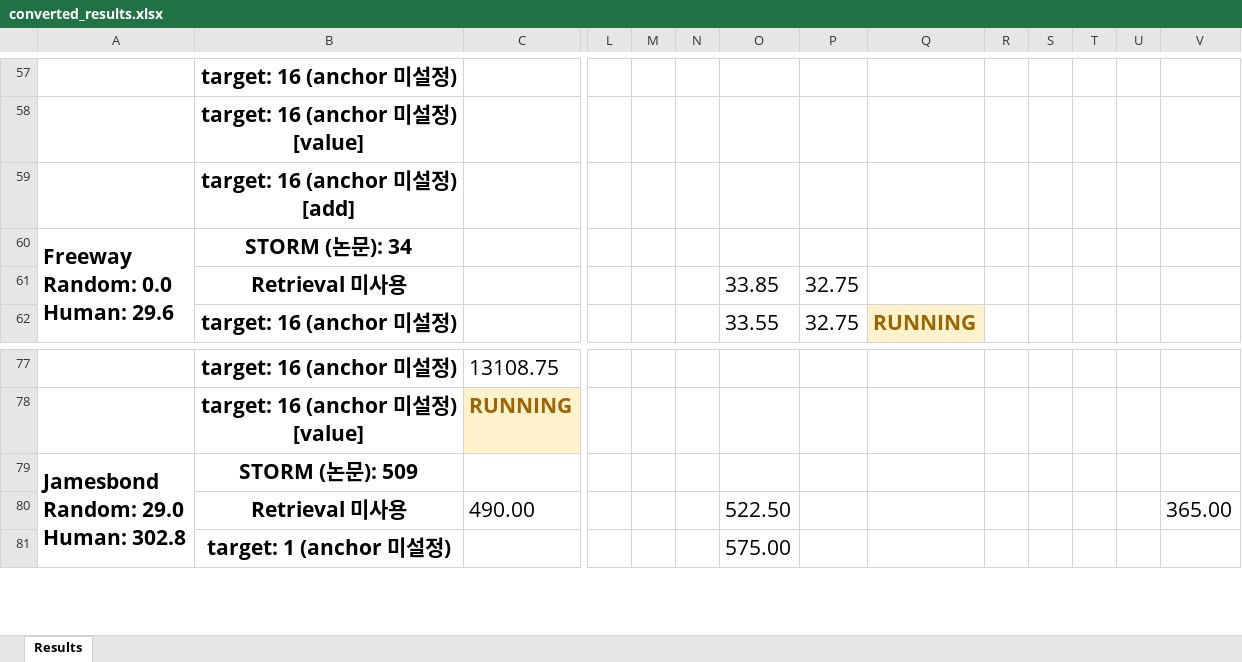
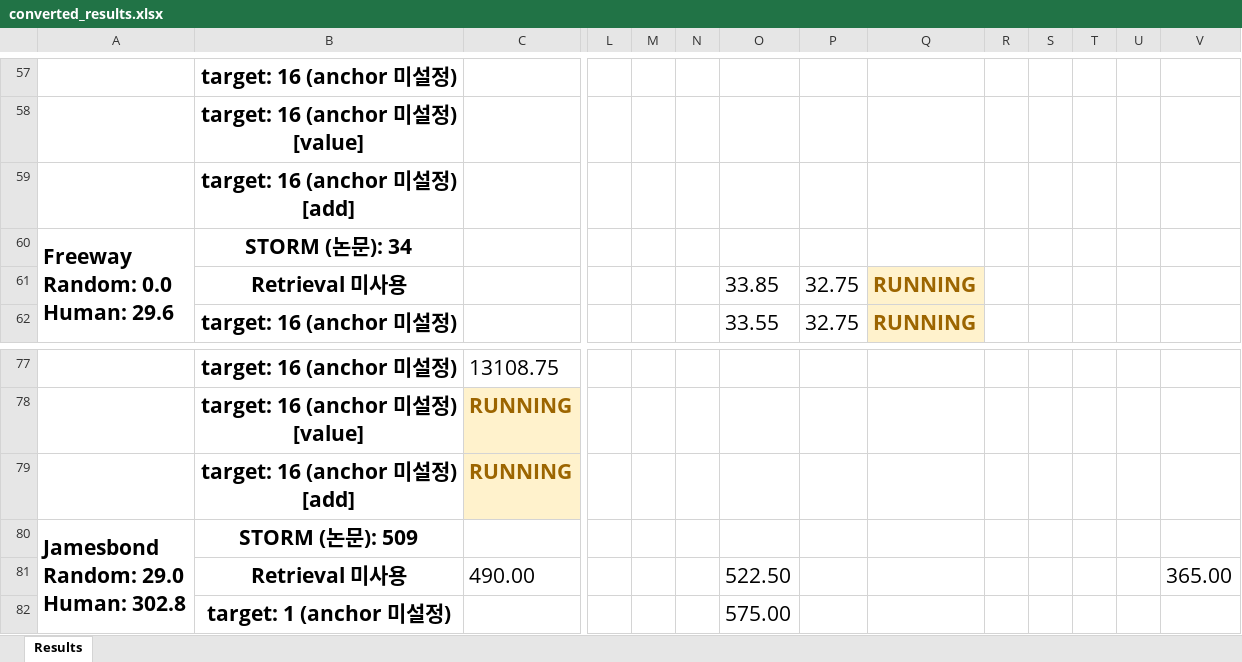
Before and after one commit to wrrte/STORM-1, an Excel workbook: results/converted_results.xlsx, sheet Results, drawn as a sheet; only a part is shown, gaps mark what is left out; values as stored, in another font and other column widths than the file's, no borders; rows hold the shown columns only; the diff names each change by its address in the sheet, - before the commit and + after, or states it on an @@ line.

```diff
--- a/results/converted_results.xlsx (sheet Results)
+++ b/results/converted_results.xlsx (sheet Results)
-Q61: (empty)
+Q61: RUNNING
-Q61 fill: none
+Q61 fill: #FFF2CC
+row 79:  | target: 16 (anchor 미설정) [add] | RUNNING
```
Also changed, not shown: 8 other files.
